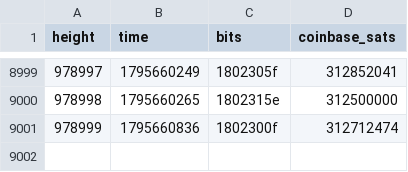
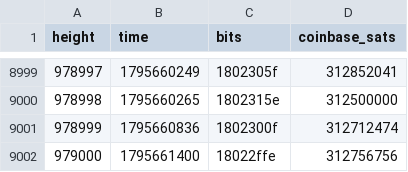
Before and after one commit to bch-gareth/jevons, a CSV file: blocks/0970000.csv, drawn as a sheet; only a part is shown, gaps mark what is left out; the diff names each change by its address in the sheet, - before the commit and + after, or states it on an @@ line.

```diff
--- a/blocks/0970000.csv
+++ b/blocks/0970000.csv
+row 9002: 979000 | 1795661400 | 18022ffe | 312756756
```
Also changed, not shown: bchusd_daily.csv, 2 other files.
